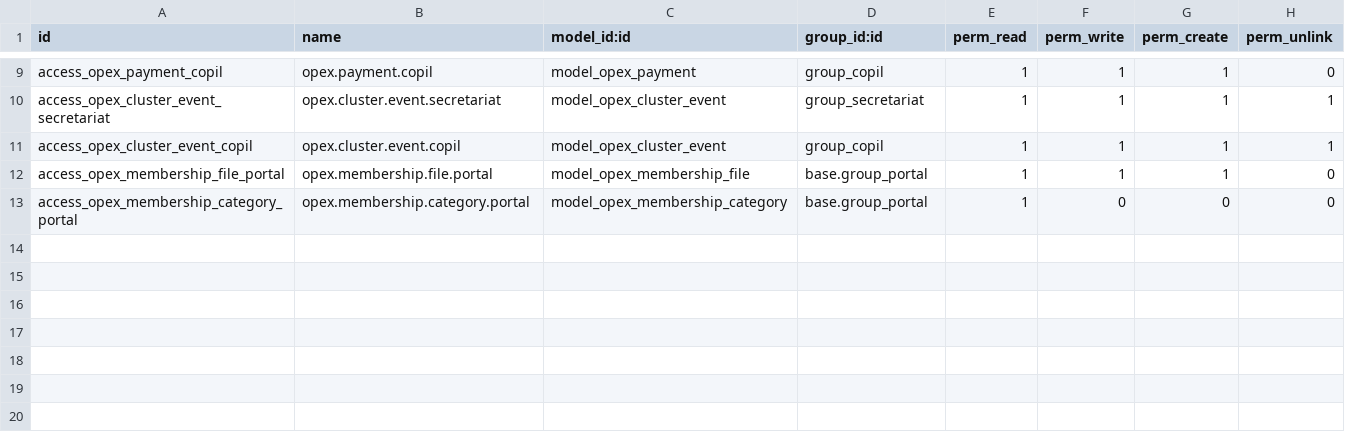
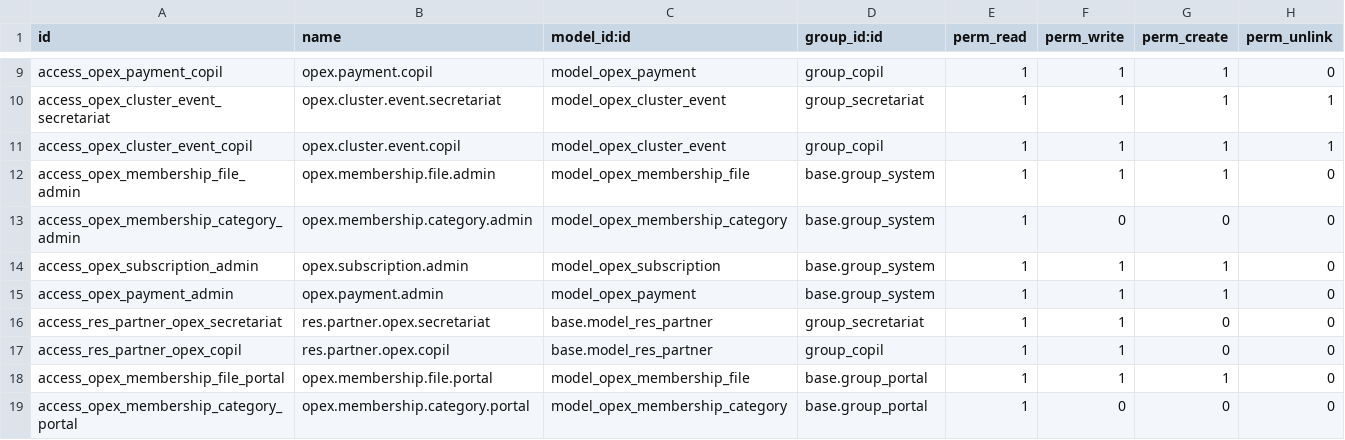
Before and after one commit to NeilyZitouni/OPEX, a CSV file: custom_addons/opex_membership/security/ir.model.access.csv, drawn as a sheet; only a part is shown, gaps mark what is left out; the diff names each change by its address in the sheet, - before the commit and + after, or states it on an @@ line.

```diff
--- a/custom_addons/opex_membership/security/ir.model.access.csv
+++ b/custom_addons/opex_membership/security/ir.model.access.csv
+row 12: access_opex_membership_file_admin | opex.membership.file.admin | model_opex_membership_file | base.group_system | 1 | 1 | 1 | 0
+row 13: access_opex_membership_category_admin | opex.membership.category.admin | model_opex_membership_category | base.group_system | 1 | 0 | 0 | 0
+row 14: access_opex_subscription_admin | opex.subscription.admin | model_opex_subscription | base.group_system | 1 | 1 | 1 | 0
+row 15: access_opex_payment_admin | opex.payment.admin | model_opex_payment | base.group_system | 1 | 1 | 1 | 0
+row 16: access_res_partner_opex_secretariat | res.partner.opex.secretariat | base.model_res_partner | group_secretariat | 1 | 1 | 0 | 0
+row 17: access_res_partner_opex_copil | res.partner.opex.copil | base.model_res_partner | group_copil | 1 | 1 | 0 | 0
```
Also changed, not shown: 12 other files.
